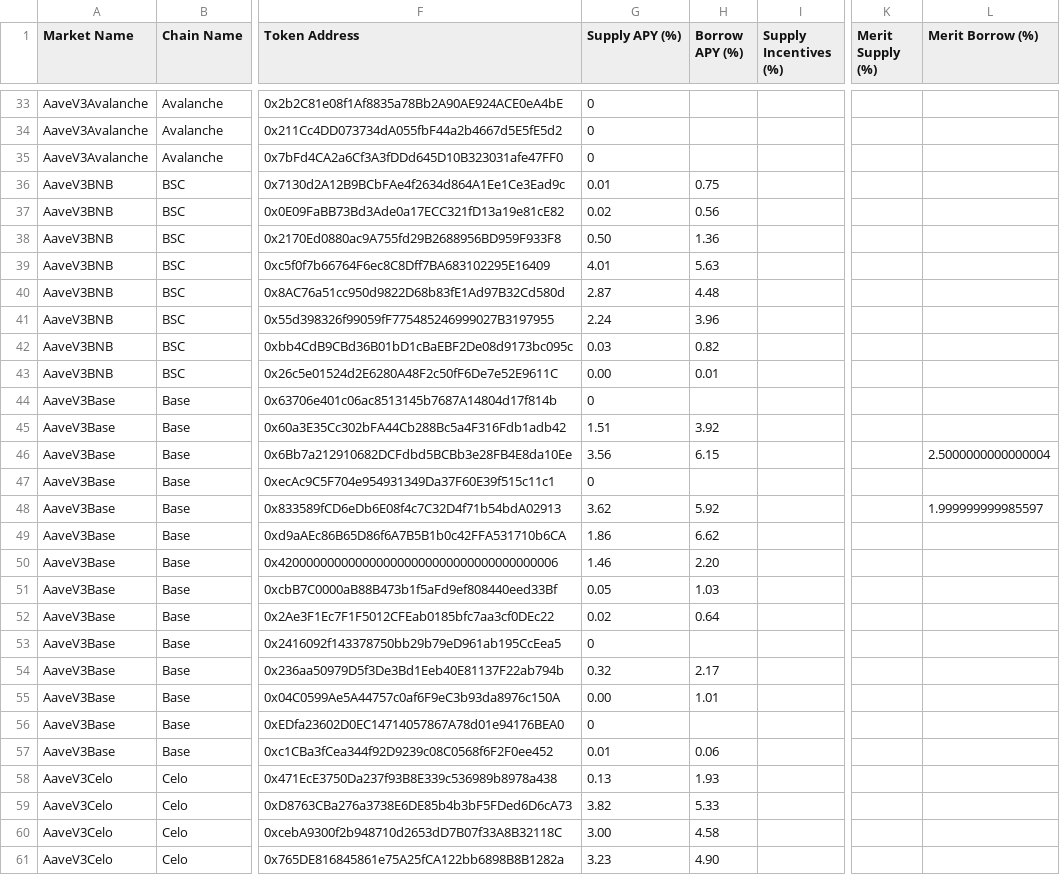
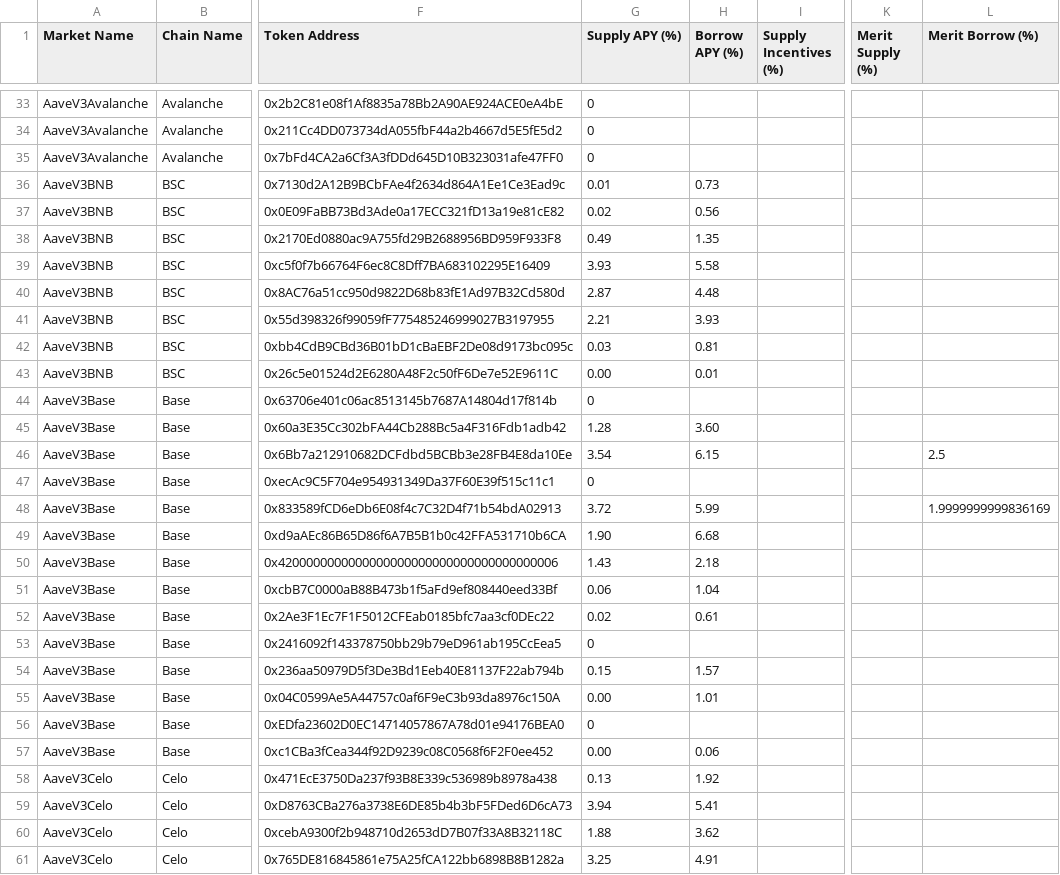
Before and after one commit to 0xPabloLI/aave-protocol-analysis, a CSV file: data/aave-formatted-data.csv, drawn as a sheet; only a part is shown, gaps mark what is left out; the diff covers the shown part only; the diff names each change by its address in the sheet, - before the commit and + after, or states it on an @@ line.

Commit message:
Update Aave and Brevis data files with new timestamps and adjusted APYs
- Updated timestamps in `aave-all-markets-data.json` and `brevis-raw-activities.json`.
- Adjusted supply and borrow APYs for various tokens in `aave-formatted-data.json` and `aave-formatted-data.csv`.
- Enhanced Merkl raw data structure to reflect new campaign details and APR calculations.
- Refined the Merkl API to align with updated data structures and removed deprecated fields.

```diff
--- a/data/aave-formatted-data.csv
+++ b/data/aave-formatted-data.csv
-H36 (Borrow APY (%)): 0.75
+H36 (Borrow APY (%)): 0.73
-G38 (Supply APY (%)): 0.50
+G38 (Supply APY (%)): 0.49
-H38 (Borrow APY (%)): 1.36
+H38 (Borrow APY (%)): 1.35
-G39 (Supply APY (%)): 4.01
+G39 (Supply APY (%)): 3.93
-H39 (Borrow APY (%)): 5.63
+H39 (Borrow APY (%)): 5.58
-G41 (Supply APY (%)): 2.24
+G41 (Supply APY (%)): 2.21
-H41 (Borrow APY (%)): 3.96
+H41 (Borrow APY (%)): 3.93
-H42 (Borrow APY (%)): 0.82
+H42 (Borrow APY (%)): 0.81
-G45 (Supply APY (%)): 1.51
+G45 (Supply APY (%)): 1.28
-H45 (Borrow APY (%)): 3.92
+H45 (Borrow APY (%)): 3.60
-G46 (Supply APY (%)): 3.56
+G46 (Supply APY (%)): 3.54
-L46 (Merit Borrow (%)): 2.5000000000000004
+L46 (Merit Borrow (%)): 2.5
-G48 (Supply APY (%)): 3.62
+G48 (Supply APY (%)): 3.72
-H48 (Borrow APY (%)): 5.92
+H48 (Borrow APY (%)): 5.99
-L48 (Merit Borrow (%)): 1.999999999985597
+L48 (Merit Borrow (%)): 1.9999999999836169
-G49 (Supply APY (%)): 1.86
+G49 (Supply APY (%)): 1.90
-H49 (Borrow APY (%)): 6.62
+H49 (Borrow APY (%)): 6.68
-G50 (Supply APY (%)): 1.46
+G50 (Supply APY (%)): 1.43
-H50 (Borrow APY (%)): 2.20
+H50 (Borrow APY (%)): 2.18
-G51 (Supply APY (%)): 0.05
+G51 (Supply APY (%)): 0.06
-H51 (Borrow APY (%)): 1.03
+H51 (Borrow APY (%)): 1.04
-H52 (Borrow APY (%)): 0.64
+H52 (Borrow APY (%)): 0.61
-G54 (Supply APY (%)): 0.32
+G54 (Supply APY (%)): 0.15
-H54 (Borrow APY (%)): 2.17
+H54 (Borrow APY (%)): 1.57
-G57 (Supply APY (%)): 0.01
+G57 (Supply APY (%)): 0.00
-H58 (Borrow APY (%)): 1.93
+H58 (Borrow APY (%)): 1.92
-G59 (Supply APY (%)): 3.82
+G59 (Supply APY (%)): 3.94
-H59 (Borrow APY (%)): 5.33
+H59 (Borrow APY (%)): 5.41
-G60 (Supply APY (%)): 3.00
+G60 (Supply APY (%)): 1.88
-H60 (Borrow APY (%)): 4.58
+H60 (Borrow APY (%)): 3.62
-G61 (Supply APY (%)): 3.23
+G61 (Supply APY (%)): 3.25
-H61 (Borrow APY (%)): 4.90
+H61 (Borrow APY (%)): 4.91
```
Also changed, not shown: 153 edited cells elsewhere in this file, 6 other files.
